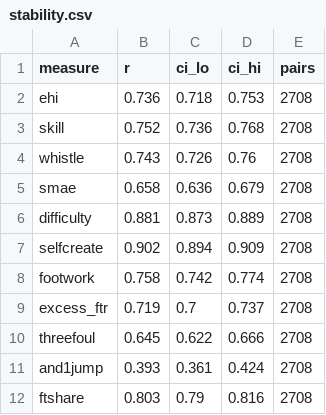
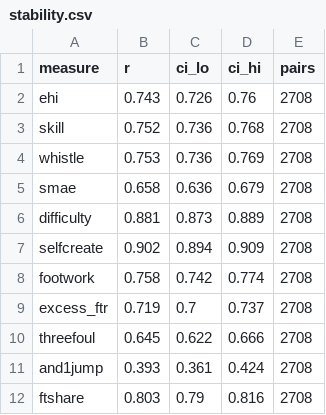
Before and after one commit to RKirbs/ethical-hooper-index, a CSV file: data/final/stability.csv, drawn as a sheet.

```diff
--- a/data/final/stability.csv
+++ b/data/final/stability.csv
@@ -1,5 +1,5 @@
 measure,r,ci_lo,ci_hi,pairs
-ehi,0.736,0.718,0.753,2708
+ehi,0.743,0.726,0.76,2708
 skill,0.752,0.736,0.768,2708
-whistle,0.743,0.726,0.76,2708
+whistle,0.753,0.736,0.769,2708
 smae,0.658,0.636,0.679,2708
```
Also changed, not shown: data/final/did_results.csv, data/final/ehi_careers.csv, 5 other files.
